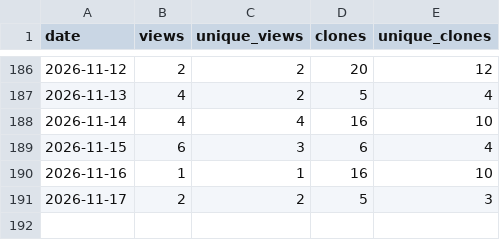
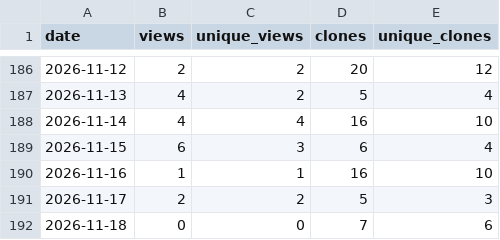
Before and after one commit to ayu5h-raj/quickcsv, a CSV file: traffic/traffic.csv, drawn as a sheet; only a part is shown, gaps mark what is left out.

```diff
--- a/traffic/traffic.csv
+++ b/traffic/traffic.csv
@@ -191 +191,2 @@ date,views,unique_views,clones,unique_clones
 2026-11-17,2,2,5,3
+2026-11-18,0,0,7,6
```
Also changed, not shown: traffic/downloads.csv.
